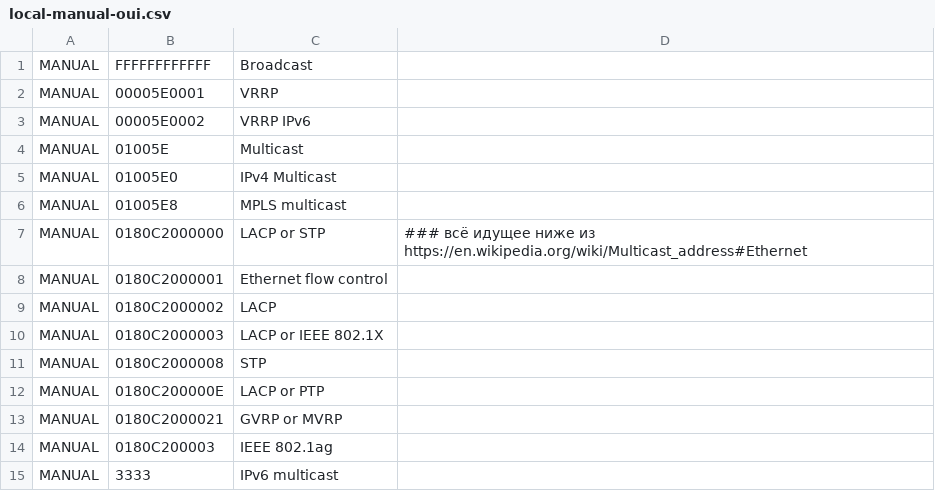
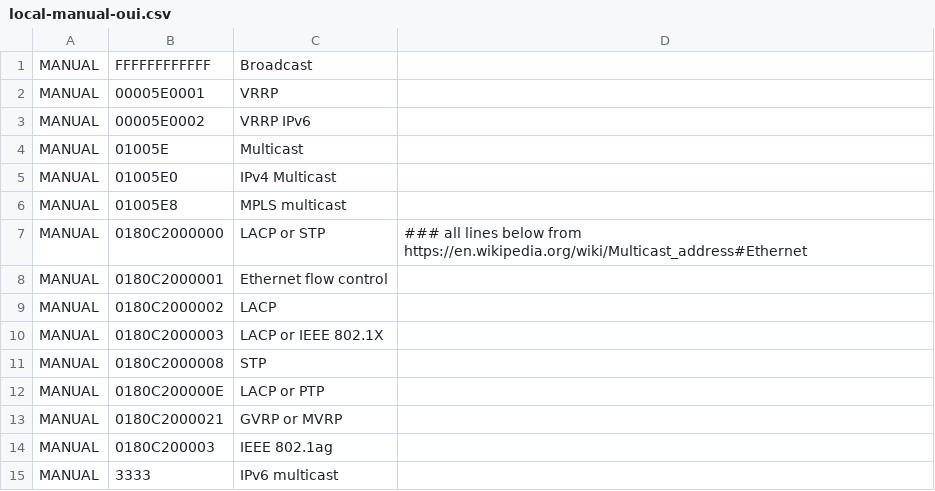
Before and after one commit to agolodyaev/graylog-mac-data-adapter, a CSV file: local-manual-oui.csv, drawn as a sheet.

Commit message:
Update local-manual-oui.csv

```diff
--- a/local-manual-oui.csv
+++ b/local-manual-oui.csv
@@ -6,3 +6,3 @@ MANUAL,01005E0,IPv4 Multicast,
 MANUAL,01005E8,MPLS multicast,
-MANUAL,0180C2000000,LACP or STP, ### всё идущее ниже из https://en.wikipedia.org/wiki/Multicast_address#Ethernet
+MANUAL,0180C2000000,LACP or STP, ### all lines below from https://en.wikipedia.org/wiki/Multicast_address#Ethernet
 MANUAL,0180C2000001,Ethernet flow control,
```
